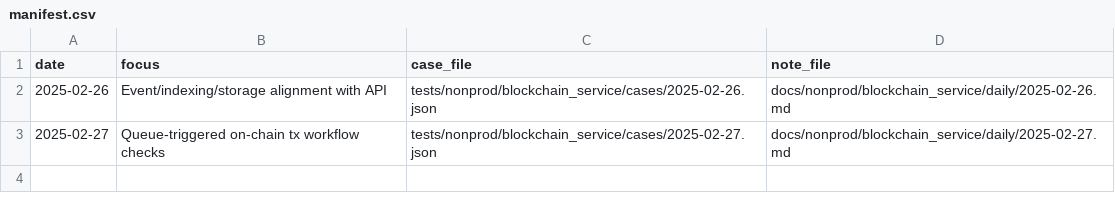
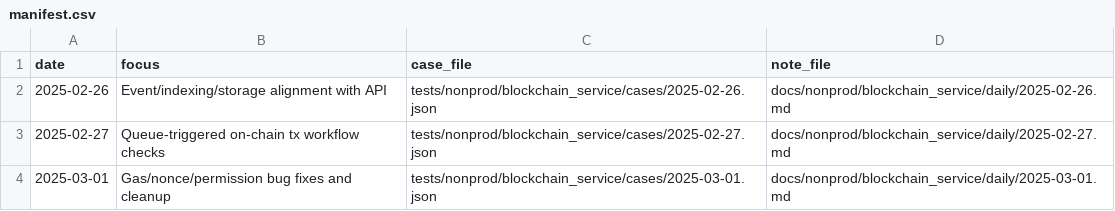
Before and after one commit to TalhaArjumand/Aidchain_Blockchain, a CSV file: docs/nonprod/blockchain_service/manifest.csv, drawn as a sheet; the diff names each change by its address in the sheet, - before the commit and + after, or states it on an @@ line.

Commit message:
test(blockchain): add nonprod blockchain-api case for 2025-03-01

```diff
--- a/docs/nonprod/blockchain_service/manifest.csv
+++ b/docs/nonprod/blockchain_service/manifest.csv
+row 4: 2025-03-01 | Gas/nonce/permission bug fixes and cleanup | tests/nonprod/blockchain_service/cases/2025-03-01.json | docs/nonprod/blockchain_service/daily/2025-03-01.md
```
Also changed, not shown: 2 other files.
